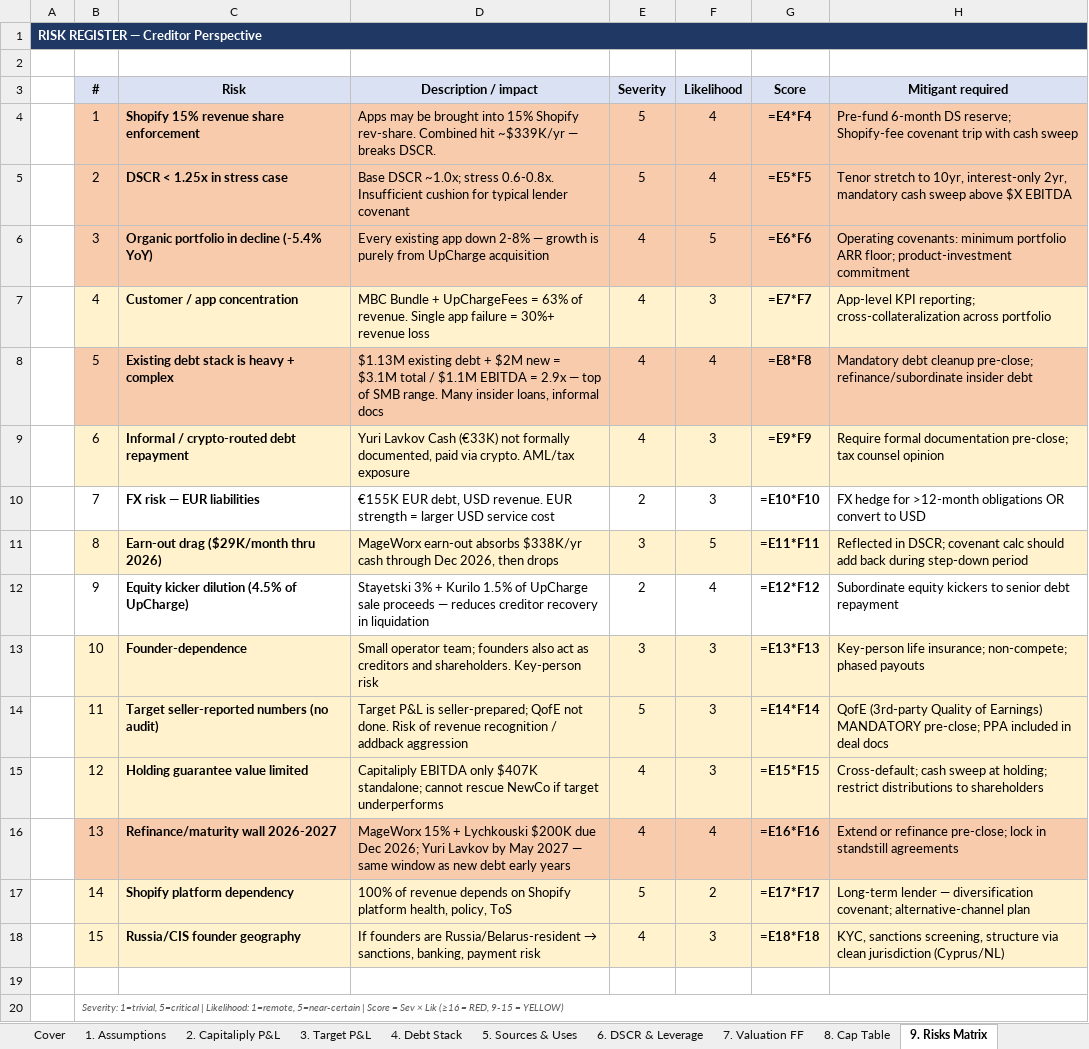
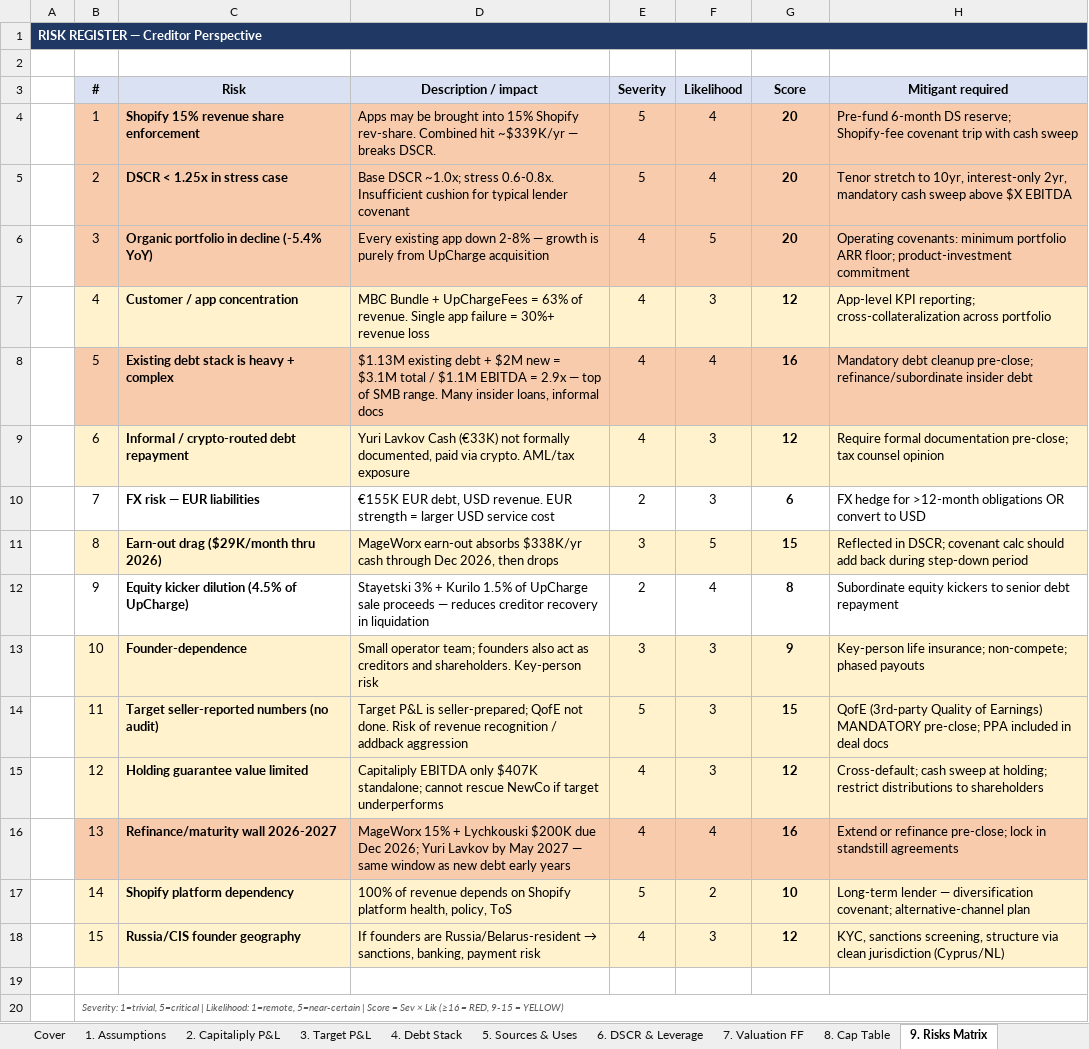
Before and after one commit to denwik86/cowork-workspace, an Excel workbook: outputs/Capitaliply_DD_Model.xlsx, sheet 9. Risks Matrix, drawn as a sheet; values as stored, in another font and other column widths than the file's, no borders; formulas without a stored value are shown as written; the diff names each change by its address in the sheet, - before the commit and + after, or states it on an @@ line.

```diff
--- a/outputs/Capitaliply_DD_Model.xlsx (sheet 9. Risks Matrix)
+++ b/outputs/Capitaliply_DD_Model.xlsx (sheet 9. Risks Matrix)
-B1:H1 fill: none
+B1:H1 fill: #1F3864
-G4 (Score): =E4*F4
+G4 (Score): 20
-G5 (Score): =E5*F5
+G5 (Score): 20
-G6 (Score): =E6*F6
+G6 (Score): 20
-G7 (Score): =E7*F7
+G7 (Score): 12
-G8 (Score): =E8*F8
+G8 (Score): 16
-G9 (Score): =E9*F9
+G9 (Score): 12
-G10 (Score): =E10*F10
+G10 (Score): 6
-G11 (Score): =E11*F11
+G11 (Score): 15
-G12 (Score): =E12*F12
+G12 (Score): 8
-G13 (Score): =E13*F13
+G13 (Score): 9
-G14 (Score): =E14*F14
+G14 (Score): 15
-G15 (Score): =E15*F15
+G15 (Score): 12
-G16 (Score): =E16*F16
+G16 (Score): 16
-G17 (Score): =E17*F17
+G17 (Score): 10
-G18 (Score): =E18*F18
+G18 (Score): 12
```
Also changed, not shown: sheet 6. DSCR & Leverage, sheet 7. Valuation FF, sheet 4. Debt Stack, sheet 5. Sources & Uses, sheet 2. Capitaliply P&L, sheet 8. Cap Table, 3 more sheets.
